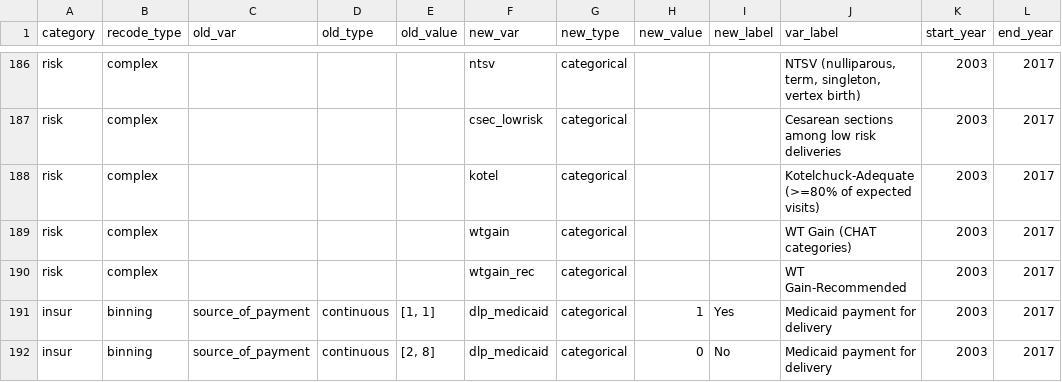
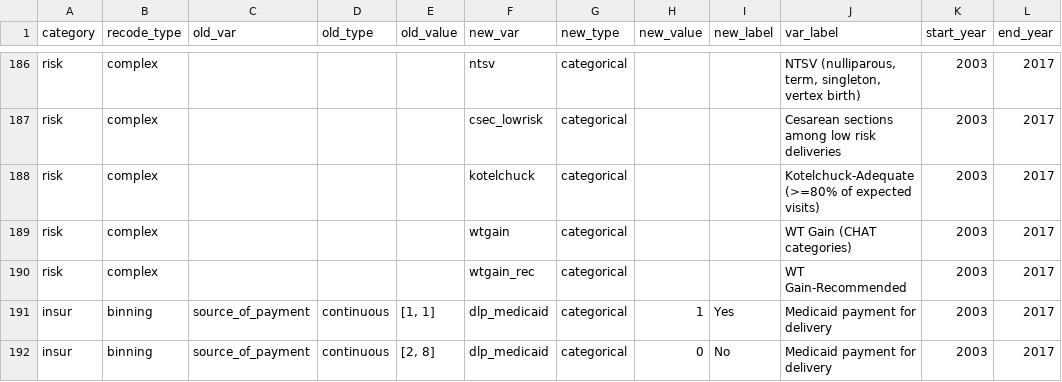
Before and after one commit to jfontestad/DOHdata, a CSV file: ETL/birth/ref/ref.bir_recodes_simple.csv, drawn as a sheet; only a part is shown, gaps mark what is left out; the diff names each change by its address in the sheet, - before the commit and + after, or states it on an @@ line.

Commit message:
fixed typo for kotelchuck name

```diff
--- a/ETL/birth/ref/ref.bir_recodes_simple.csv
+++ b/ETL/birth/ref/ref.bir_recodes_simple.csv
-F188 (new_var): kotel
+F188 (new_var): kotelchuck
```
